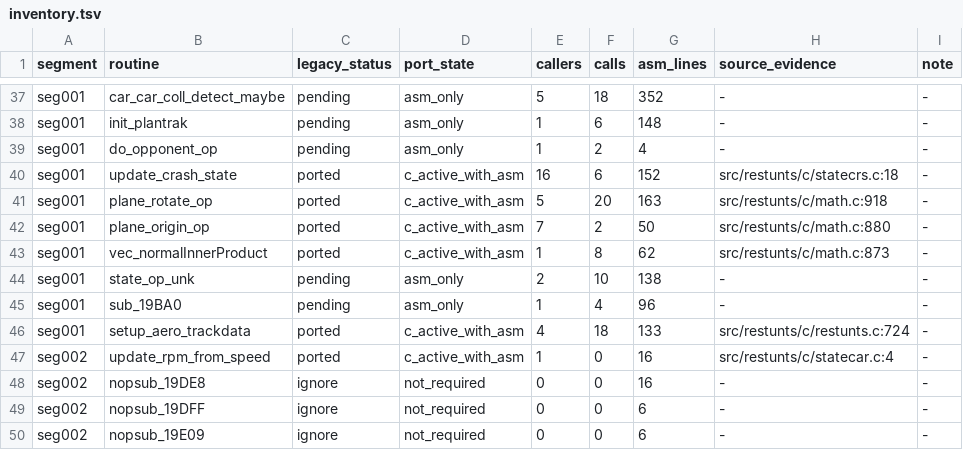
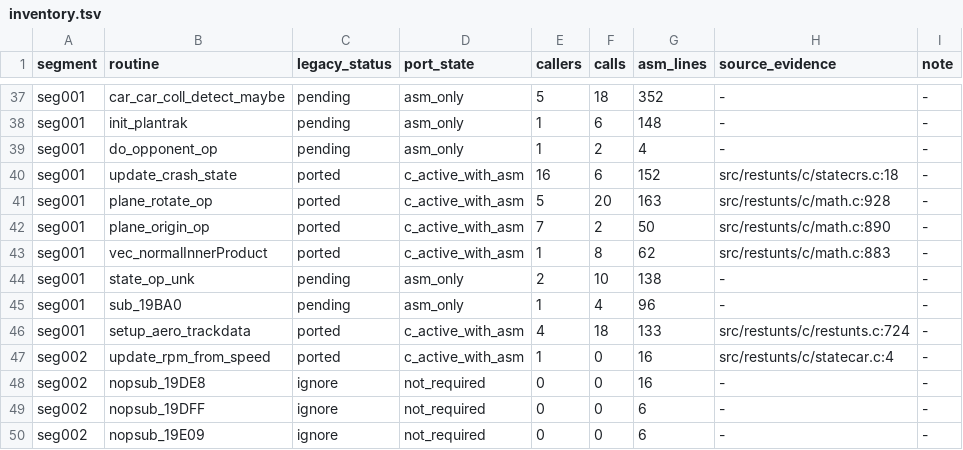
Before and after one commit to CommonLoon102/restunts4d, a TSV file: src/restunts/porting/inventory.tsv, drawn as a sheet; only a part is shown, gaps mark what is left out.

```diff
--- a/src/restunts/porting/inventory.tsv
+++ b/src/restunts/porting/inventory.tsv
@@ -40,5 +40,5 @@ seg001	do_opponent_op	pending	asm_only	1	2	4	-	-
 seg001	update_crash_state	ported	c_active_with_asm	16	6	152	src/restunts/c/statecrs.c:18	-
-seg001	plane_rotate_op	ported	c_active_with_asm	5	20	163	src/restunts/c/math.c:918	-
-seg001	plane_origin_op	ported	c_active_with_asm	7	2	50	src/restunts/c/math.c:880	-
-seg001	vec_normalInnerProduct	ported	c_active_with_asm	1	8	62	src/restunts/c/math.c:873	-
+seg001	plane_rotate_op	ported	c_active_with_asm	5	20	163	src/restunts/c/math.c:928	-
+seg001	plane_origin_op	ported	c_active_with_asm	7	2	50	src/restunts/c/math.c:890	-
+seg001	vec_normalInnerProduct	ported	c_active_with_asm	1	8	62	src/restunts/c/math.c:883	-
 seg001	state_op_unk	pending	asm_only	2	10	138	-	-
```
Also changed, not shown: 4 other files.
